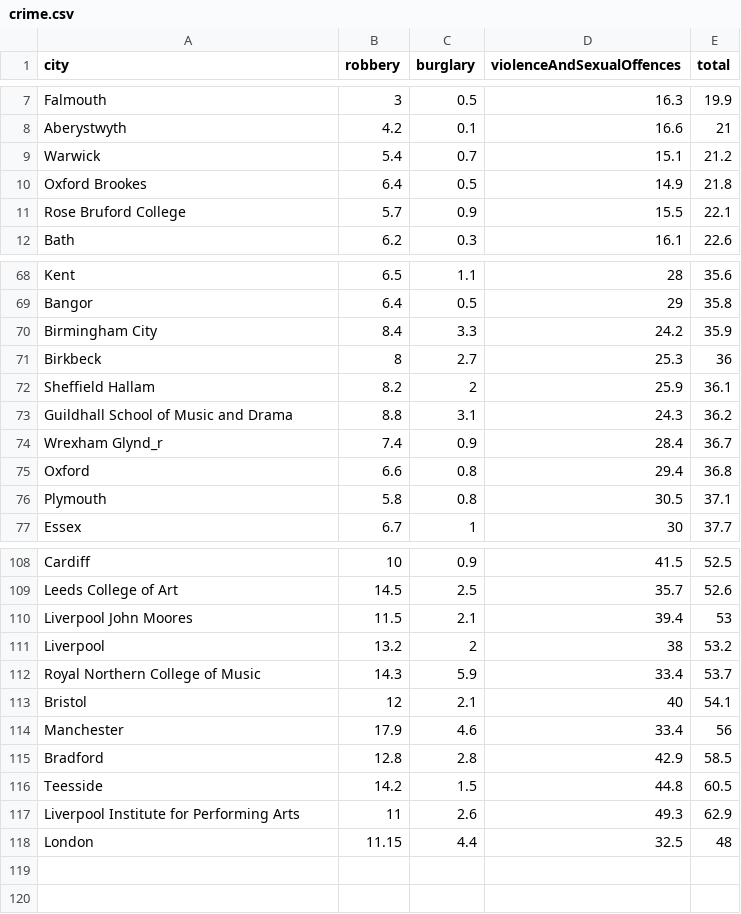
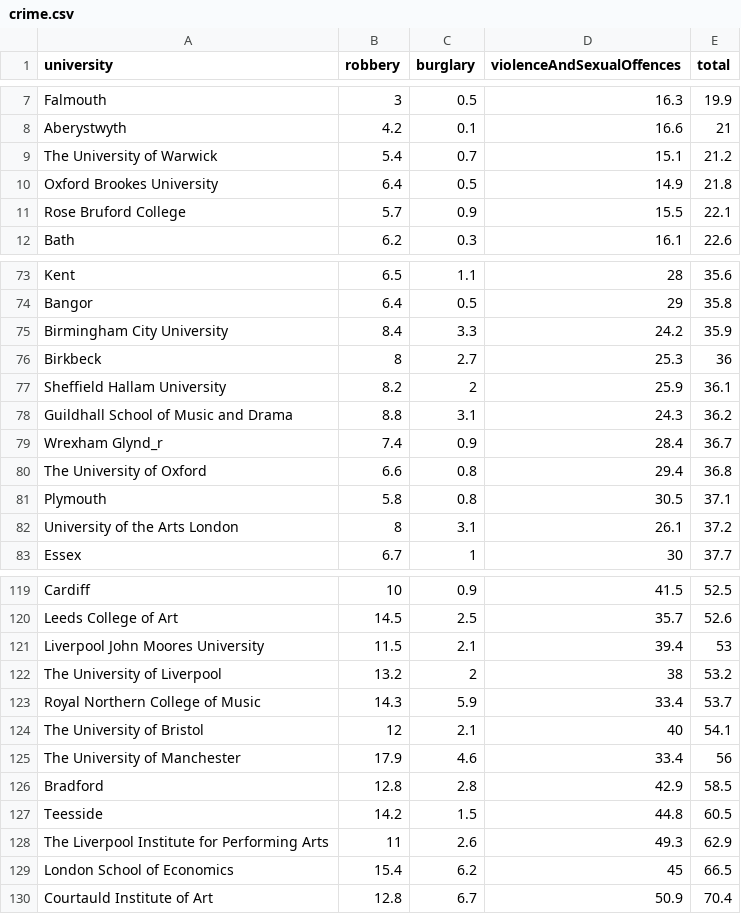
Before and after one commit to gcjensen/uni-city, a CSV file: server/data/crime.csv, drawn as a sheet; only a part is shown, gaps mark what is left out; the diff covers the shown part only.

```diff
--- a/server/data/crime.csv
+++ b/server/data/crime.csv
@@ -1 +1 @@
-city,robbery,burglary,violenceAndSexualOffences,total
+university,robbery,burglary,violenceAndSexualOffences,total
@@ -8,4 +8,4 @@ Falmouth,3,0.5,16.3,19.9
 Aberystwyth,4.2,0.1,16.6,21
-Warwick,5.4,0.7,15.1,21.2
-Oxford Brookes,6.4,0.5,14.9,21.8
+The University of Warwick,5.4,0.7,15.1,21.2
+Oxford Brookes University,6.4,0.5,14.9,21.8
 Rose Bruford College,5.7,0.9,15.5,22.1
@@ -69,9 +74,10 @@ Kent,6.5,1.1,28,35.6
 Bangor,6.4,0.5,29,35.8
-Birmingham City,8.4,3.3,24.2,35.9
+Birmingham City University,8.4,3.3,24.2,35.9
 Birkbeck,8,2.7,25.3,36
-Sheffield Hallam,8.2,2,25.9,36.1
+Sheffield Hallam University,8.2,2,25.9,36.1
 Guildhall School of Music and Drama,8.8,3.1,24.3,36.2
 Wrexham Glynd_r,7.4,0.9,28.4,36.7
-Oxford,6.6,0.8,29.4,36.8
+The University of Oxford,6.6,0.8,29.4,36.8
 Plymouth,5.8,0.8,30.5,37.1
+University of the Arts London,8,3.1,26.1,37.2
 Essex,6.7,1,30,37.7
@@ -109,10 +120,11 @@ Cardiff,10,0.9,41.5,52.5
 Leeds College of Art,14.5,2.5,35.7,52.6
-Liverpool John Moores,11.5,2.1,39.4,53
-Liverpool,13.2,2,38,53.2
+Liverpool John Moores University,11.5,2.1,39.4,53
+The University of Liverpool,13.2,2,38,53.2
 Royal Northern College of Music,14.3,5.9,33.4,53.7
-Bristol,12,2.1,40,54.1
-Manchester,17.9,4.6,33.4,56
+The University of Bristol,12,2.1,40,54.1
+The University of Manchester,17.9,4.6,33.4,56
 Bradford,12.8,2.8,42.9,58.5
 Teesside,14.2,1.5,44.8,60.5
-Liverpool Institute for Performing Arts,11,2.6,49.3,62.9
-London,11.15,4.4,32.5,48
+The Liverpool Institute for Performing Arts,11,2.6,49.3,62.9
+London School of Economics,15.4,6.2,45,66.5
+Courtauld Institute of Art,12.8,6.7,50.9,70.4
```
Also changed, not shown: 10 added rows and 17 edited cells elsewhere in this file, 4 other files.
